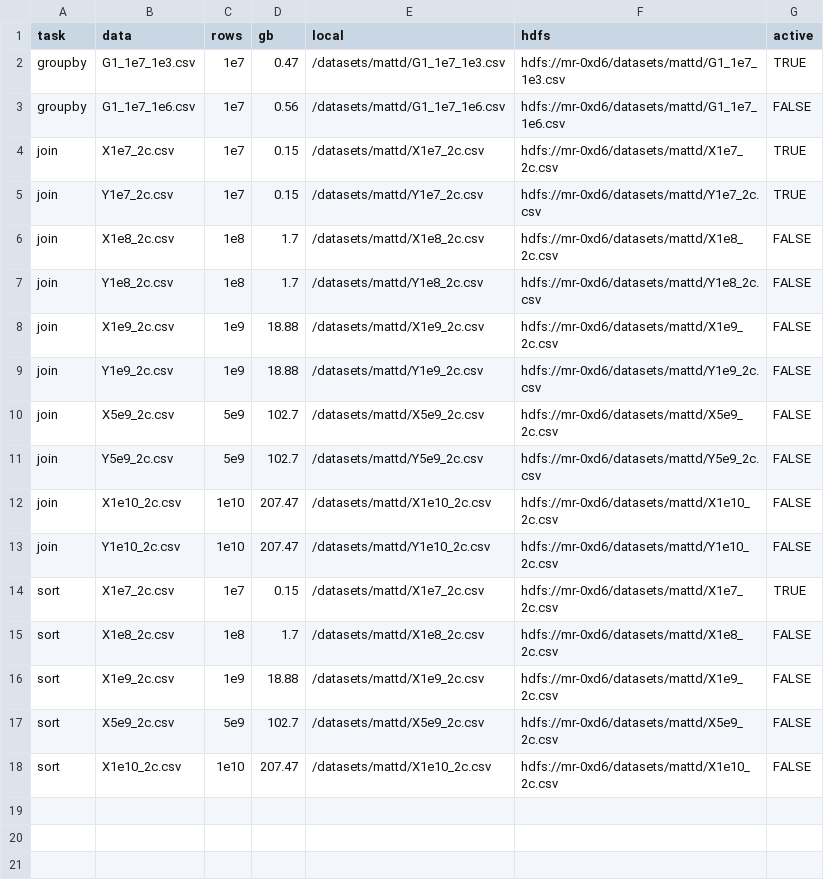
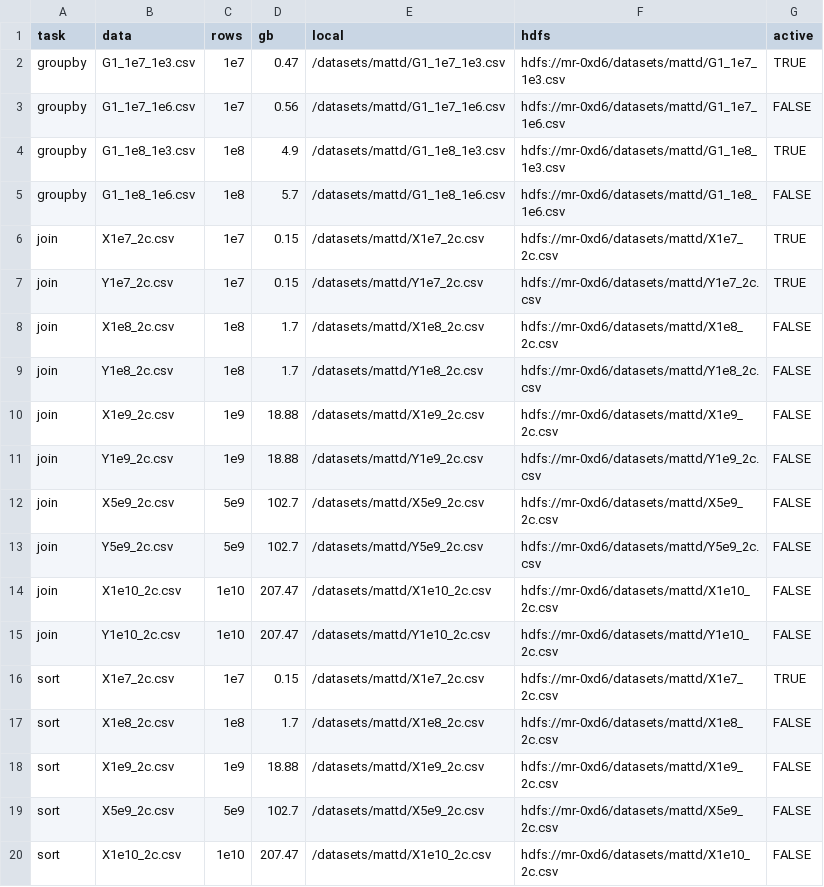
Before and after one commit to h2oai/db-benchmark, a CSV file: data.csv, drawn as a sheet.

Commit message:
bigger grouping

```diff
--- a/data.csv
+++ b/data.csv
@@ -3,2 +3,4 @@ groupby,G1_1e7_1e3.csv,1e7,0.47,/datasets/mattd/G1_1e7_1e3.csv,hdfs://mr-0xd6/da
 groupby,G1_1e7_1e6.csv,1e7,0.56,/datasets/mattd/G1_1e7_1e6.csv,hdfs://mr-0xd6/datasets/mattd/G1_1e7_1e6.csv,FALSE
+groupby,G1_1e8_1e3.csv,1e8,4.9,/datasets/mattd/G1_1e8_1e3.csv,hdfs://mr-0xd6/datasets/mattd/G1_1e8_1e3.csv,TRUE
+groupby,G1_1e8_1e6.csv,1e8,5.7,/datasets/mattd/G1_1e8_1e6.csv,hdfs://mr-0xd6/datasets/mattd/G1_1e8_1e6.csv,FALSE
 join,X1e7_2c.csv,1e7,0.15,/datasets/mattd/X1e7_2c.csv,hdfs://mr-0xd6/datasets/mattd/X1e7_2c.csv,TRUE
```
